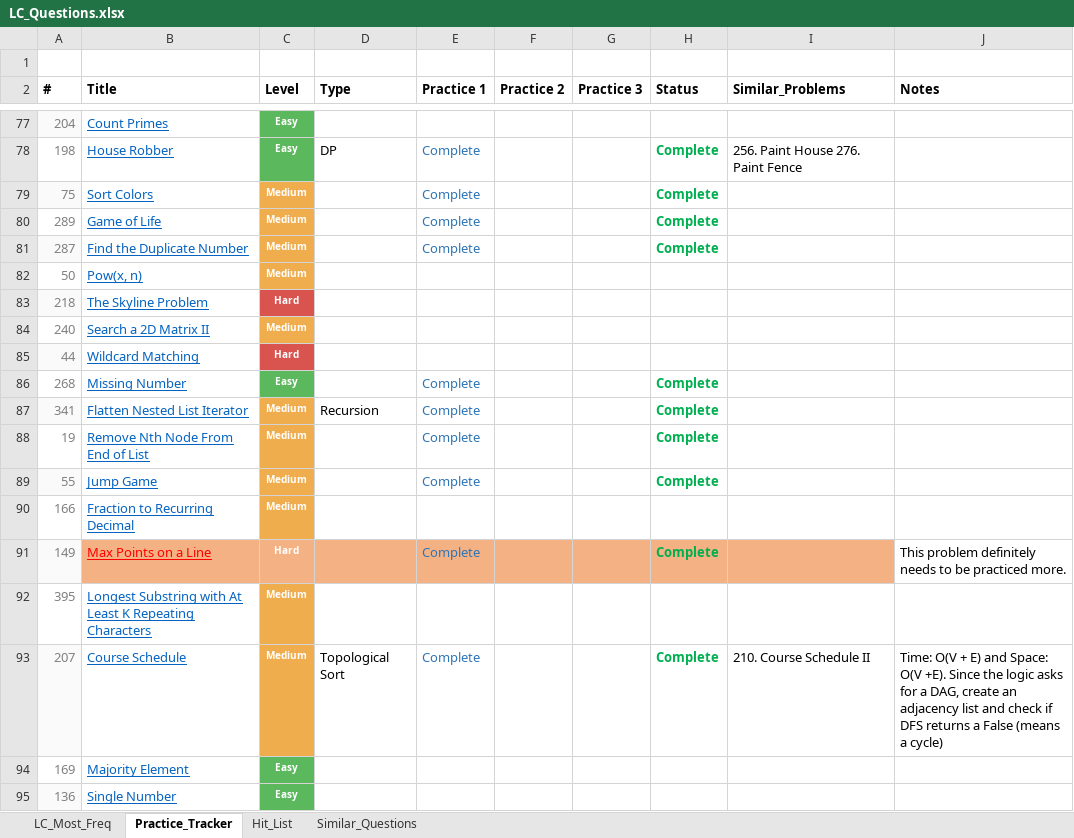
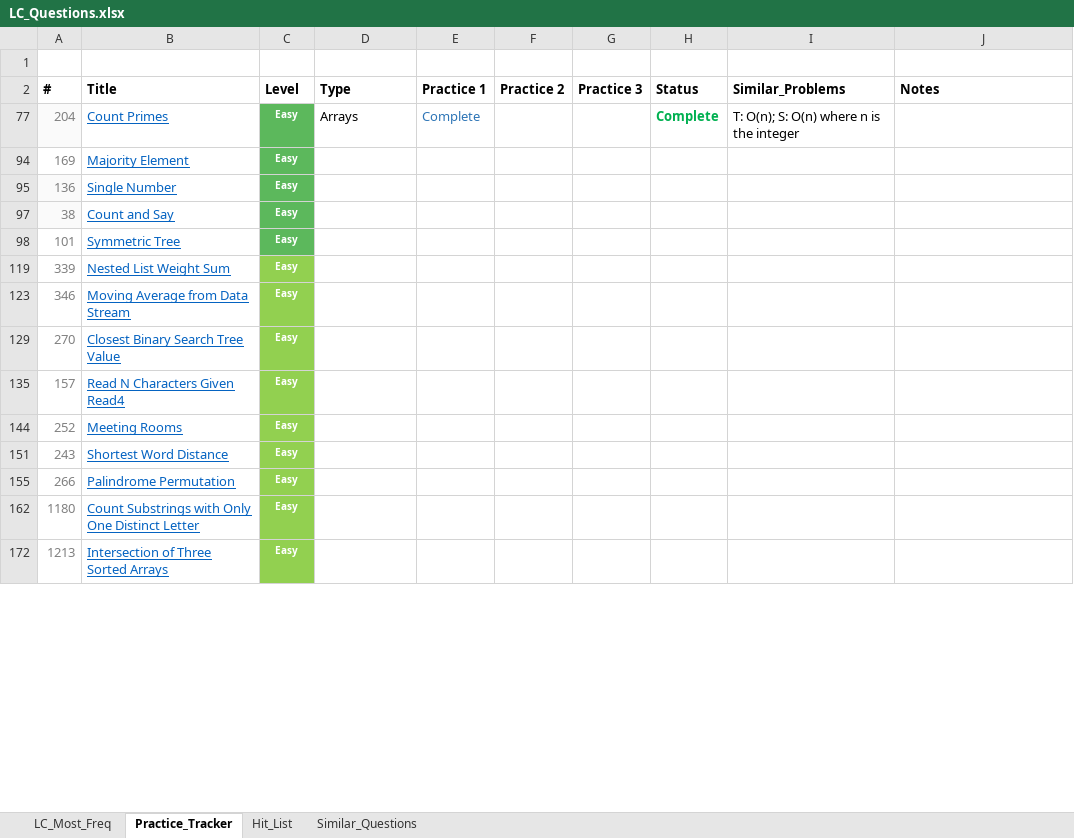
Before and after one commit to kaushikbhimraj/Algorithms, an Excel workbook: 01_LeetCode/04_LeetCode_Most_Freq/LC_Questions.xlsx, sheet Practice_Tracker, drawn as a sheet; only a part is shown, gaps mark what is left out; the shorter side is filled out with more unchanged rows; values as stored, in another font and other column widths than the file's, no borders; conditional formats and table styles not drawn; the diff covers the shown part only; the diff names each change by its address in the sheet, - before the commit and + after, or states it on an @@ line.

```diff
--- a/01_LeetCode/04_LeetCode_Most_Freq/LC_Questions.xlsx (sheet Practice_Tracker)
+++ b/01_LeetCode/04_LeetCode_Most_Freq/LC_Questions.xlsx (sheet Practice_Tracker)
-D77 (Type): (empty)
+D77 (Type): Arrays
-E77 (Practice 1): (empty)
+E77 (Practice 1): Complete
-H77 (Status): (empty)
+H77 (Status): Complete
-I77 (Similar_Problems): (empty)
+I77 (Similar_Problems): T: O(n); S: O(n) where n is the integer
@@ row 78 hidden: 198 | House Robber | Easy | DP | Complete |  |  | Complete | 256. Paint House 276. Paint Fence @@
@@ row 79 hidden: 75 | Sort Colors | Medium |  | Complete |  |  | Complete @@
@@ row 80 hidden: 289 | Game of Life | Medium |  | Complete |  |  | Complete @@
@@ row 81 hidden: 287 | Find the Duplicate Number | Medium |  | Complete |  |  | Complete @@
@@ row 82 hidden: 50 | Pow(x, n) | Medium @@
@@ row 83 hidden: 218 | The Skyline Problem | Hard @@
@@ row 84 hidden: 240 | Search a 2D Matrix II | Medium @@
@@ row 85 hidden: 44 | Wildcard Matching | Hard @@
@@ row 86 hidden: 268 | Missing Number | Easy |  | Complete |  |  | Complete @@
@@ row 87 hidden: 341 | Flatten Nested List Iterator | Medium | Recursion | Complete |  |  | Complete @@
@@ row 88 hidden: 19 | Remove Nth Node From End of List | Medium |  | Complete |  |  | Complete @@
@@ row 89 hidden: 55 | Jump Game | Medium |  | Complete |  |  | Complete @@
@@ row 90 hidden: 166 | Fraction to Recurring Decimal | Medium @@
@@ row 91 hidden: 149 | Max Points on a Line | Hard |  | Complete |  |  | Complete |  | This problem definitely needs to be practiced more. @@
@@ row 92 hidden: 395 | Longest Substring with At Least K Repeating Characters | Medium @@
@@ row 93 hidden: 207 | Course Schedule | Medium | Topological Sort | Complete |  |  | Complete | 210. Course Schedule II | Time: O(V + E) and Space: O(V +E). Since the logic asks for a DAG, create an adjacency list and check if DFS returns a False (means a cycle) @@
```
Also changed, not shown: 2 removed rows and 166 hidden or unhidden rows elsewhere in this sheet, sheet LC_Most_Freq, hidden cells, 2 other files.
